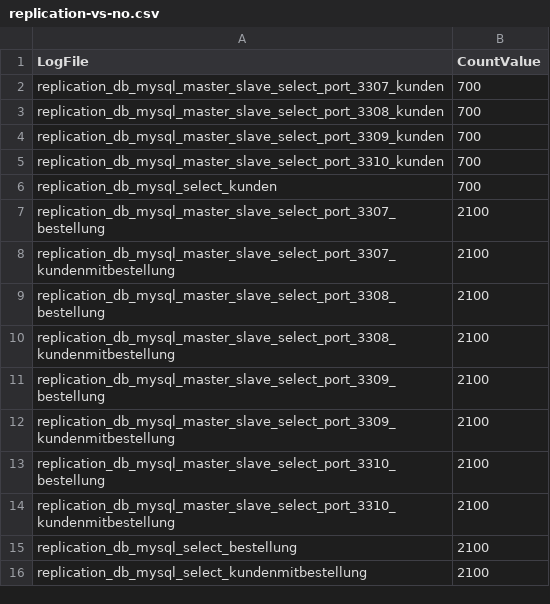
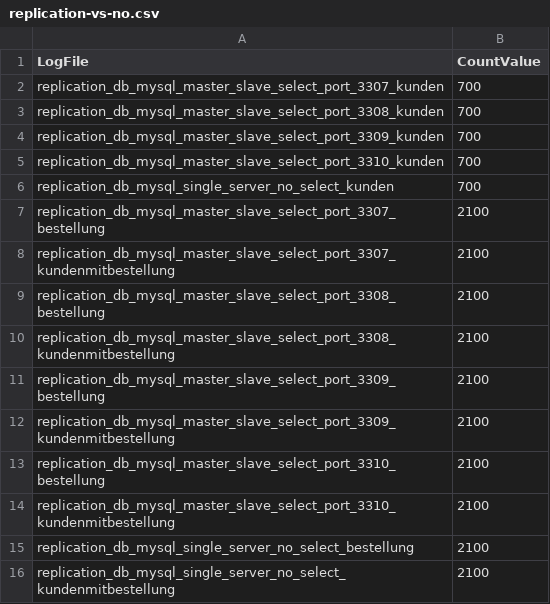
Before and after one commit to danielfmhaw/Bachelorarbeit, a CSV file: Latex/Arbeit/Scripts/General/Count_Results/replication-vs-no.csv, drawn as a sheet.

```diff
--- a/Latex/Arbeit/Scripts/General/Count_Results/replication-vs-no.csv
+++ b/Latex/Arbeit/Scripts/General/Count_Results/replication-vs-no.csv
@@ -5,3 +5,3 @@ replication_db_mysql_master_slave_select_port_3309_kunden,700
 replication_db_mysql_master_slave_select_port_3310_kunden,700
-replication_db_mysql_select_kunden,700
+replication_db_mysql_single_server_no_select_kunden,700
 replication_db_mysql_master_slave_select_port_3307_bestellung,2100
@@ -14,3 +14,3 @@ replication_db_mysql_master_slave_select_port_3310_bestellung,2100
 replication_db_mysql_master_slave_select_port_3310_kundenmitbestellung,2100
-replication_db_mysql_select_bestellung,2100
-replication_db_mysql_select_kundenmitbestellung,2100
+replication_db_mysql_single_server_no_select_bestellung,2100
+replication_db_mysql_single_server_no_select_kundenmitbestellung,2100
```
Also changed, not shown: Latex/Arbeit/Scripts/General/Count_Results/range-partition.csv, Latex/Arbeit/Scripts/General/Count_Results/replication-multiple-select-threads.csv, 21 other files.
